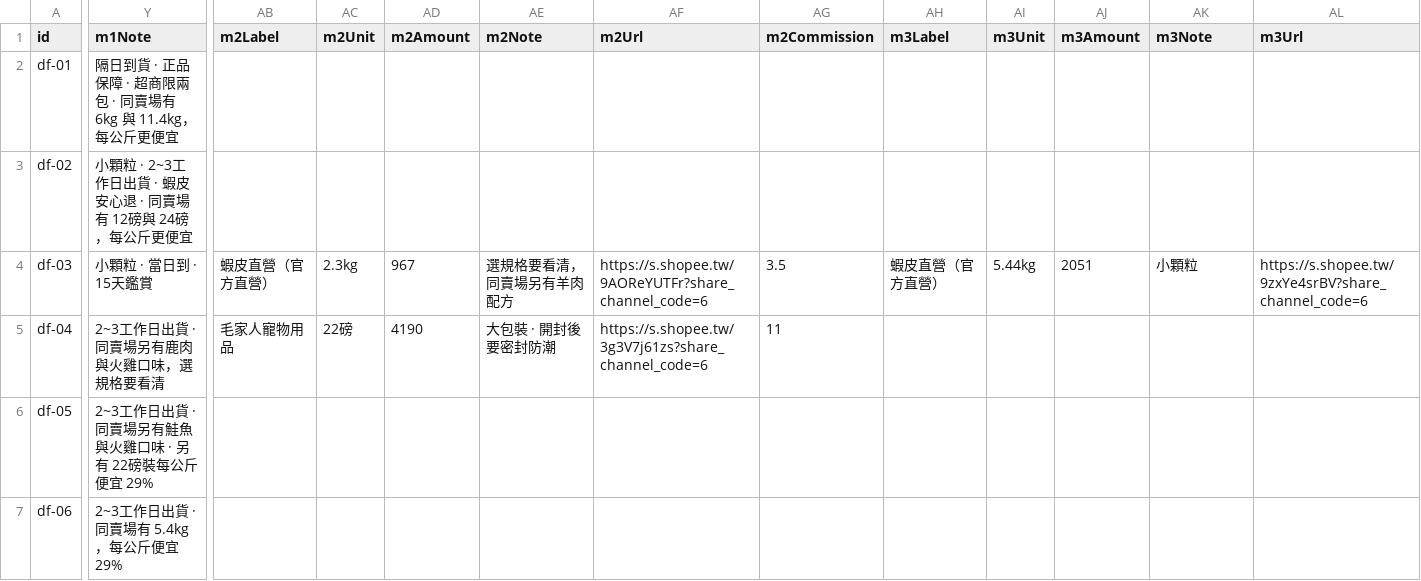
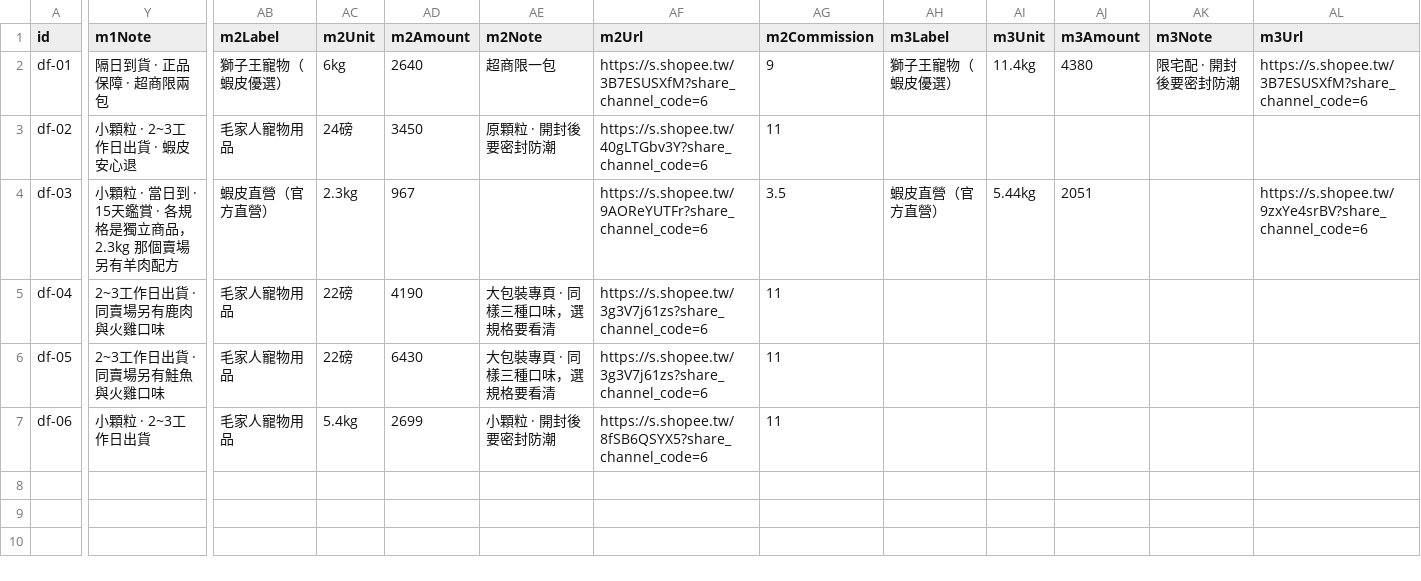
Before and after one commit to Tim-xuan-you/zone27-web, a CSV file: data/dog-food.csv, drawn as a sheet; only a part is shown, gaps mark what is left out; the diff covers the shown part only; the diff names each change by its address in the sheet, - before the commit and + after, or states it on an @@ line.

```diff
--- a/data/dog-food.csv
+++ b/data/dog-food.csv
-Y2 (m1Note): 隔日到貨 · 正品保障 · 超商限兩包 · 同賣場有 6kg 與 11.4kg，每公斤更便宜
+Y2 (m1Note): 隔日到貨 · 正品保障 · 超商限兩包
-AB2 (m2Label): (empty)
+AB2 (m2Label): 獅子王寵物（蝦皮優選）
-AC2 (m2Unit): (empty)
+AC2 (m2Unit): 6kg
-AD2 (m2Amount): (empty)
+AD2 (m2Amount): 2640
-AE2 (m2Note): (empty)
+AE2 (m2Note): 超商限一包
-AF2 (m2Url): (empty)
+AF2 (m2Url): https://s.shopee.tw/3B7ESUSXfM?share_channel_code=6
-AG2 (m2Commission): (empty)
+AG2 (m2Commission): 9
-AH2 (m3Label): (empty)
+AH2 (m3Label): 獅子王寵物（蝦皮優選）
-AI2 (m3Unit): (empty)
+AI2 (m3Unit): 11.4kg
-AJ2 (m3Amount): (empty)
+AJ2 (m3Amount): 4380
-AK2 (m3Note): (empty)
+AK2 (m3Note): 限宅配 · 開封後要密封防潮
-AL2 (m3Url): (empty)
+AL2 (m3Url): https://s.shopee.tw/3B7ESUSXfM?share_channel_code=6
-Y3 (m1Note): 小顆粒 · 2~3工作日出貨 · 蝦皮安心退 · 同賣場有 12磅與 24磅，每公斤更便宜
+Y3 (m1Note): 小顆粒 · 2~3工作日出貨 · 蝦皮安心退
-AB3 (m2Label): (empty)
+AB3 (m2Label): 毛家人寵物用品
-AC3 (m2Unit): (empty)
+AC3 (m2Unit): 24磅
-AD3 (m2Amount): (empty)
+AD3 (m2Amount): 3450
-AE3 (m2Note): (empty)
+AE3 (m2Note): 原顆粒 · 開封後要密封防潮
-AF3 (m2Url): (empty)
+AF3 (m2Url): https://s.shopee.tw/40gLTGbv3Y?share_channel_code=6
-AG3 (m2Commission): (empty)
+AG3 (m2Commission): 11
-Y4 (m1Note): 小顆粒 · 當日到 · 15天鑑賞
+Y4 (m1Note): 小顆粒 · 當日到 · 15天鑑賞 · 各規格是獨立商品，2.3kg 那個賣場另有羊肉配方
-AE4 (m2Note): 選規格要看清，同賣場另有羊肉配方
+AE4 (m2Note): (empty)
-AK4 (m3Note): 小顆粒
+AK4 (m3Note): (empty)
-Y5 (m1Note): 2~3工作日出貨 · 同賣場另有鹿肉與火雞口味，選規格要看清
+Y5 (m1Note): 2~3工作日出貨 · 同賣場另有鹿肉與火雞口味
-AE5 (m2Note): 大包裝 · 開封後要密封防潮
+AE5 (m2Note): 大包裝專頁 · 同樣三種口味，選規格要看清
-Y6 (m1Note): 2~3工作日出貨 · 同賣場另有鮭魚與火雞口味 · 另有 22磅裝每公斤便宜 29%
+Y6 (m1Note): 2~3工作日出貨 · 同賣場另有鮭魚與火雞口味
-AB6:AB7 (m2Label): (empty)
+AB6:AB7 (m2Label): 毛家人寵物用品
-AC6 (m2Unit): (empty)
+AC6 (m2Unit): 22磅
-AD6 (m2Amount): (empty)
+AD6 (m2Amount): 6430
-AE6 (m2Note): (empty)
+AE6 (m2Note): 大包裝專頁 · 同樣三種口味，選規格要看清
-AF6 (m2Url): (empty)
+AF6 (m2Url): https://s.shopee.tw/3g3V7j61zs?share_channel_code=6
-AG6:AG7 (m2Commission): (empty)
+AG6:AG7 (m2Commission): 11
-Y7 (m1Note): 2~3工作日出貨 · 同賣場有 5.4kg，每公斤便宜 29%
+Y7 (m1Note): 小顆粒 · 2~3工作日出貨
-AC7 (m2Unit): (empty)
+AC7 (m2Unit): 5.4kg
-AD7 (m2Amount): (empty)
+AD7 (m2Amount): 2699
-AE7 (m2Note): (empty)
+AE7 (m2Note): 小顆粒 · 開封後要密封防潮
-AF7 (m2Url): (empty)
+AF7 (m2Url): https://s.shopee.tw/8fSB6QSYX5?share_channel_code=6
```
Also changed, not shown: 2 edited cells elsewhere in this file, 5 other files.
